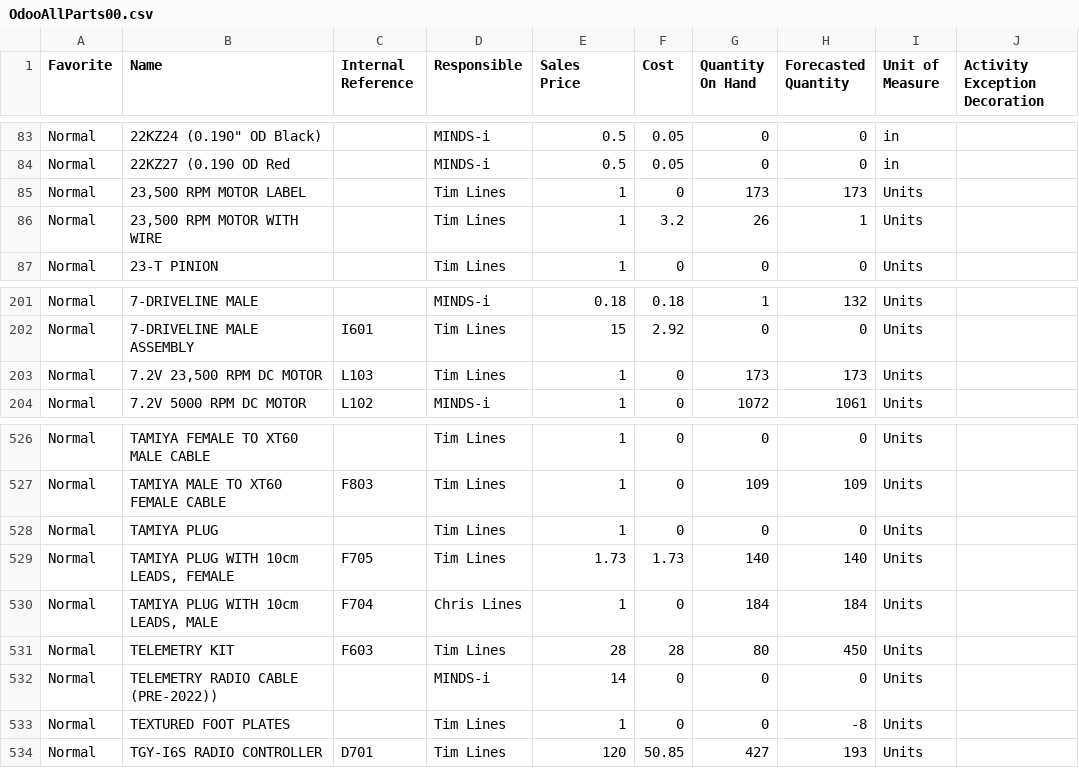
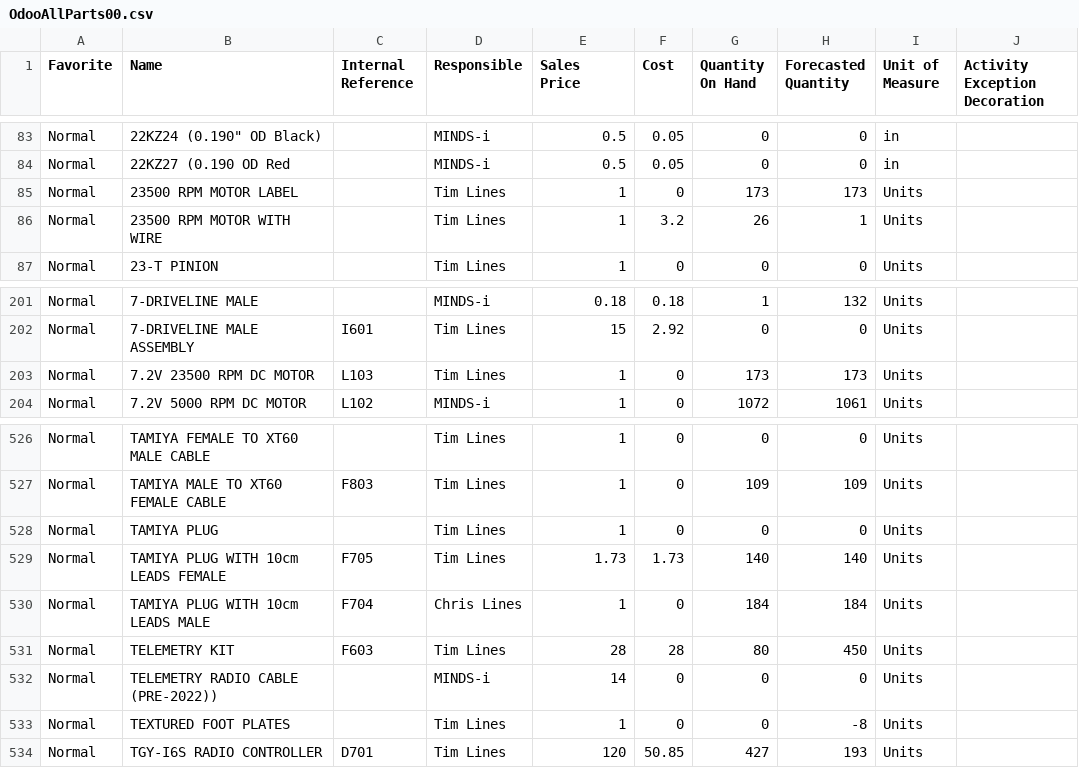
Before and after one commit to FenrirVonDerNebelungs/DB_Parts, a CSV file: OdooAllParts00.csv, drawn as a sheet; only a part is shown, gaps mark what is left out.

```diff
--- a/OdooAllParts00.csv
+++ b/OdooAllParts00.csv
@@ -84,4 +84,4 @@ Normal,"22KZ24 (0.190"" OD Black)",,MINDS-i,0.5,0.05,0,0,in,
 Normal,22KZ27 (0.190 OD Red,,MINDS-i,0.5,0.05,0,0,in,
-Normal,"23,500 RPM MOTOR LABEL",,Tim Lines,1,0,173,173,Units,
-Normal,"23,500 RPM MOTOR WITH WIRE",,Tim Lines,1,3.2,26,1,Units,
+Normal,23500 RPM MOTOR LABEL,,Tim Lines,1,0,173,173,Units,
+Normal,23500 RPM MOTOR WITH WIRE,,Tim Lines,1,3.2,26,1,Units,
 Normal,23-T PINION,,Tim Lines,1,0,0,0,Units,
@@ -202,3 +202,3 @@ Normal,7-DRIVELINE MALE,,MINDS-i,0.18,0.18,1,132,Units,
 Normal,7-DRIVELINE MALE ASSEMBLY,I601,Tim Lines,15,2.92,0,0,Units,
-Normal,"7.2V 23,500 RPM DC MOTOR",L103,Tim Lines,1,0,173,173,Units,
+Normal,7.2V 23500 RPM DC MOTOR,L103,Tim Lines,1,0,173,173,Units,
 Normal,7.2V 5000 RPM DC MOTOR,L102,MINDS-i,1,0,1072,1061,Units,
@@ -528,4 +528,4 @@ Normal,TAMIYA MALE TO XT60 FEMALE CABLE,F803,Tim Lines,1,0,109,109,Units,
 Normal,TAMIYA PLUG,,Tim Lines,1,0,0,0,Units,
-Normal,"TAMIYA PLUG WITH 10cm LEADS, FEMALE",F705,Tim Lines,1.73,1.73,140,140,Units,
-Normal,"TAMIYA PLUG WITH 10cm LEADS, MALE",F704,Chris Lines,1,0,184,184,Units,
+Normal,TAMIYA PLUG WITH 10cm LEADS FEMALE,F705,Tim Lines,1.73,1.73,140,140,Units,
+Normal,TAMIYA PLUG WITH 10cm LEADS  MALE,F704,Chris Lines,1,0,184,184,Units,
 Normal,TELEMETRY KIT,F603,Tim Lines,28,28,80,450,Units,
```
Also changed, not shown: 4 other files.
